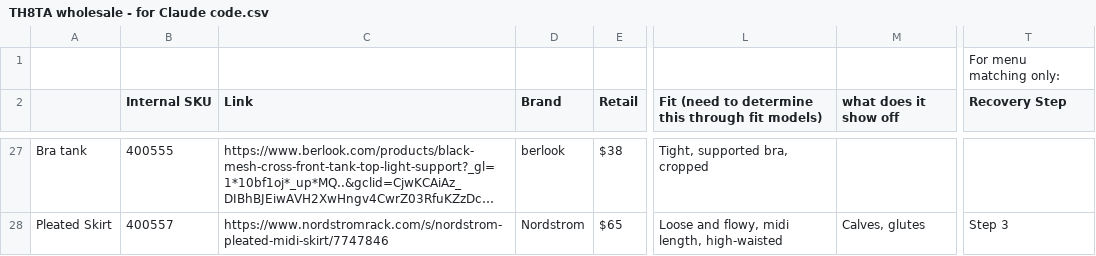
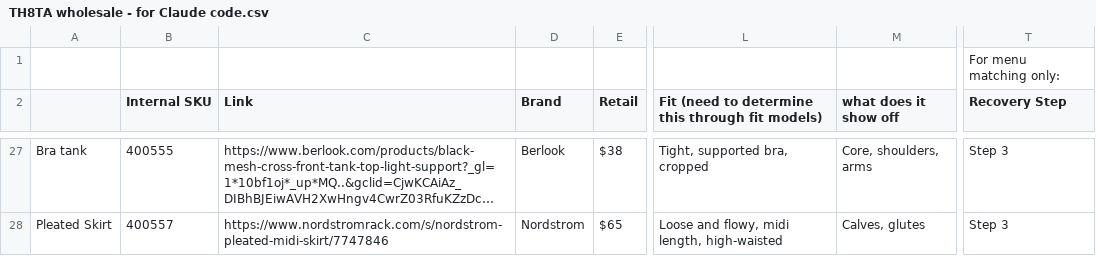
Before and after one commit to chezziebr/th8ta-website, a CSV file: TH8TA wholesale - for Claude code.csv, drawn as a sheet; only a part is shown, gaps mark what is left out; long unchanged cells end in …; the diff covers the shown part only; the diff names each change by its address in the sheet, - before the commit and + after, or states it on an @@ line.

```diff
--- a/TH8TA wholesale - for Claude code.csv
+++ b/TH8TA wholesale - for Claude code.csv
-D27 (Brand): berlook
+D27 (Brand): Berlook
-M27 (what does it show off): (empty)
+M27 (what does it show off): Core, shoulders, arms
-T27 (Recovery Step): (empty)
+T27 (Recovery Step): Step 3
```
Also changed, not shown: 66 edited cells elsewhere in this file.
